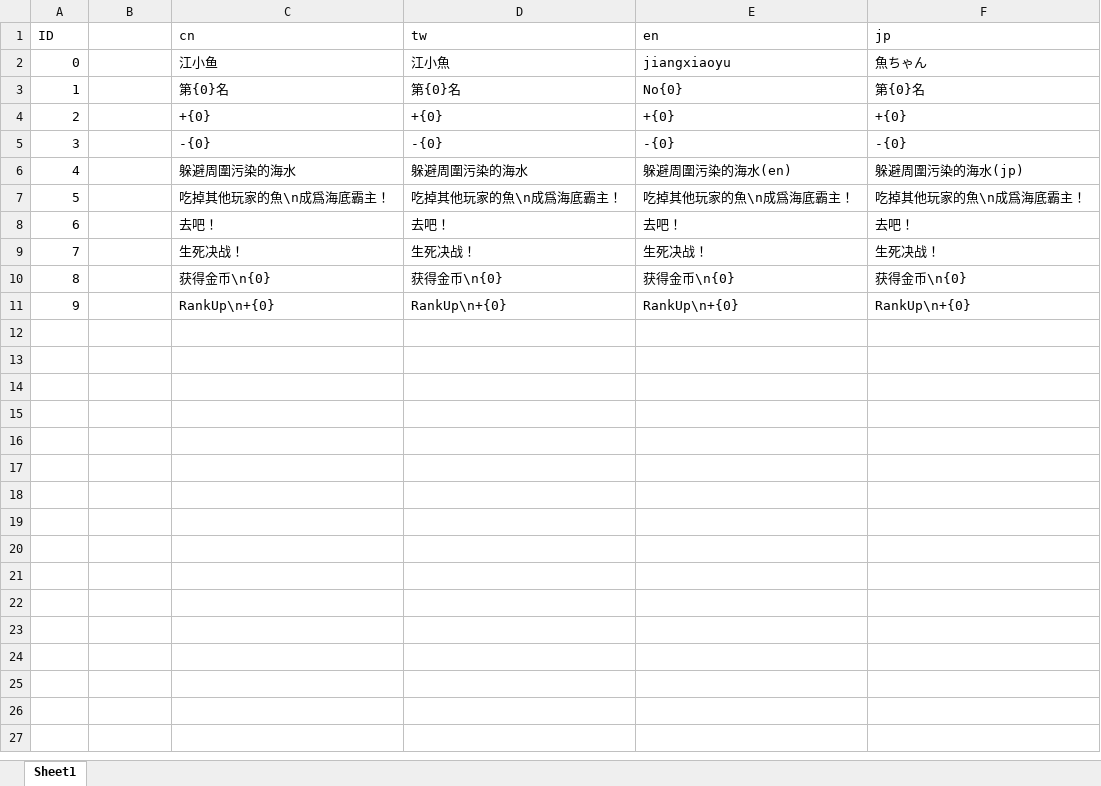
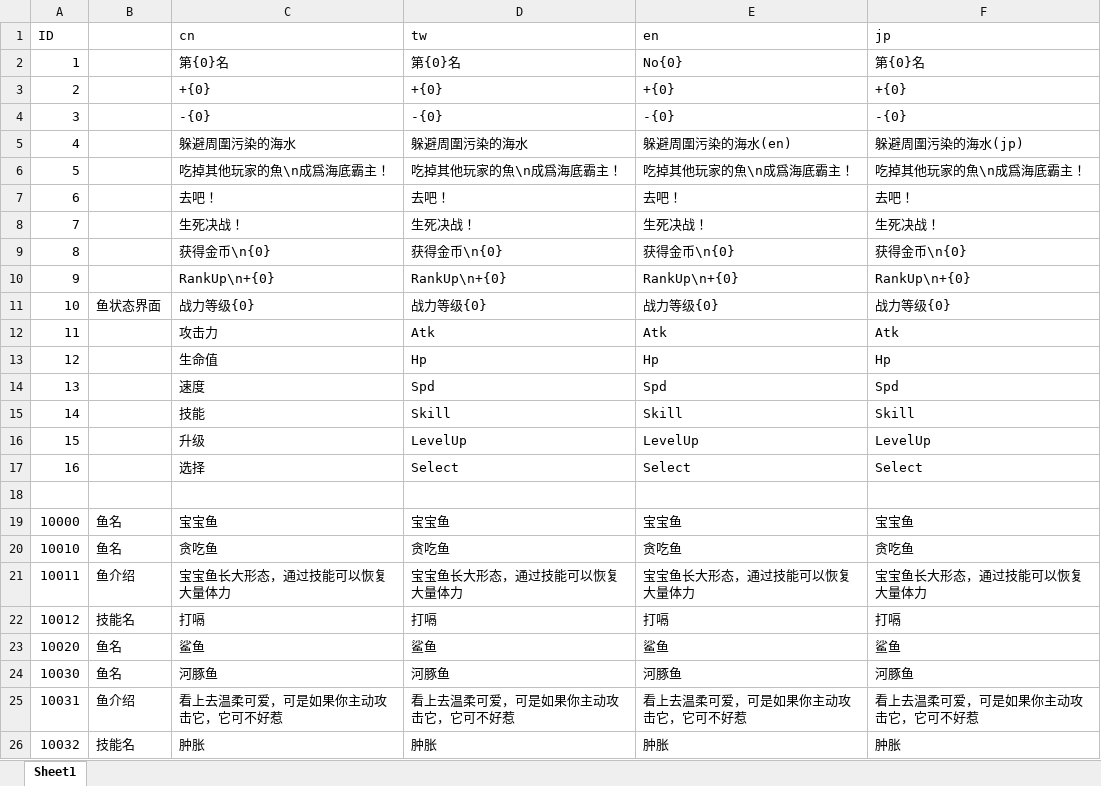
Before and after one commit to ZhangQichao1988/MultiGreedyFish, an Excel workbook: xlsx/sc_LanguageData.xlsx, sheet Sheet1, drawn as a sheet; values as stored, in another font and other column widths than the file's, no borders; removed rows and columns are numbered as before the commit, all else as after; the diff names each change by its address in the sheet, - before the commit and + after, or states it on an @@ line.

```diff
--- a/xlsx/sc_LanguageData.xlsx (sheet Sheet1)
+++ b/xlsx/sc_LanguageData.xlsx (sheet Sheet1)
-row 2: 0 |  | 江小鱼 | 江小魚 | jiangxiaoyu | 魚ちゃん
+row 11: 10 | 鱼状态界面 | 战力等级{0} | 战力等级{0} | 战力等级{0} | 战力等级{0}
+row 12: 11 |  | 攻击力 | Atk | Atk | Atk
+row 13: 12 |  | 生命值 | Hp | Hp | Hp
+row 14: 13 |  | 速度 | Spd | Spd | Spd
+row 15: 14 |  | 技能 | Skill | Skill | Skill
+row 16: 15 |  | 升级 | LevelUp | LevelUp | LevelUp
+row 17: 16 |  | 选择 | Select | Select | Select
+row 18: (empty)
+row 19: 10000 | 鱼名 | 宝宝鱼 | 宝宝鱼 | 宝宝鱼 | 宝宝鱼
+row 20: 10010 | 鱼名 | 贪吃鱼 | 贪吃鱼 | 贪吃鱼 | 贪吃鱼
+row 21: 10011 | 鱼介绍 | 宝宝鱼长大形态，通过技能可以恢复大量体力 | 宝宝鱼长大形态，通过技能可以恢复大量体力 | 宝宝鱼长大形态，通过技能可以恢复大量体力 | 宝宝鱼长大形态，通过技能可以恢复大量体力
+row 22: 10012 | 技能名 | 打嗝 | 打嗝 | 打嗝 | 打嗝
+row 23: 10020 | 鱼名 | 鲨鱼 | 鲨鱼 | 鲨鱼 | 鲨鱼
+row 24: 10030 | 鱼名 | 河豚鱼 | 河豚鱼 | 河豚鱼 | 河豚鱼
+row 25: 10031 | 鱼介绍 | 看上去温柔可爱，可是如果你主动攻击它，它可不好惹 | 看上去温柔可爱，可是如果你主动攻击它，它可不好惹 | 看上去温柔可爱，可是如果你主动攻击它，它可不好惹 | 看上去温柔可爱，可是如果你主动攻击它，它可不好惹
+row 26: 10032 | 技能名 | 肿胀 | 肿胀 | 肿胀 | 肿胀
```
Also changed, not shown: xlsx/sc_FishData.xlsx, xlsx/sc_FishSkillData.xlsx, 42 other files.
